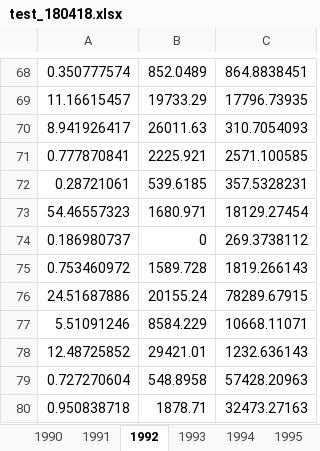
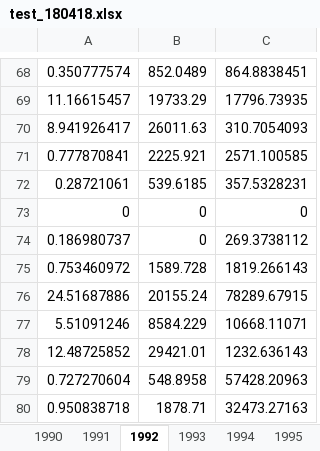
Before and after one commit to gzy1991/order, an Excel workbook: file/map3/test_180418.xlsx, sheet 1992, drawn as a sheet; only a part is shown, gaps mark what is left out; values as stored, in another font and other column widths than the file's, no borders; removed rows and columns are numbered as before the commit, all else as after; the diff names each change by its address in the sheet, - before the commit and + after, or states it on an @@ line.

```diff
--- a/file/map3/test_180418.xlsx (sheet 1992)
+++ b/file/map3/test_180418.xlsx (sheet 1992)
-row 73: 54.46557323 | 1680.971 | 18129.27454
+row 73: 0 | 0 | 0
```
Also changed, not shown: sheet 1994, sheet 1993, sheet 2013, sheet 2015, sheet 1990, sheet 2012, 18 more sheets, 2 other files.
